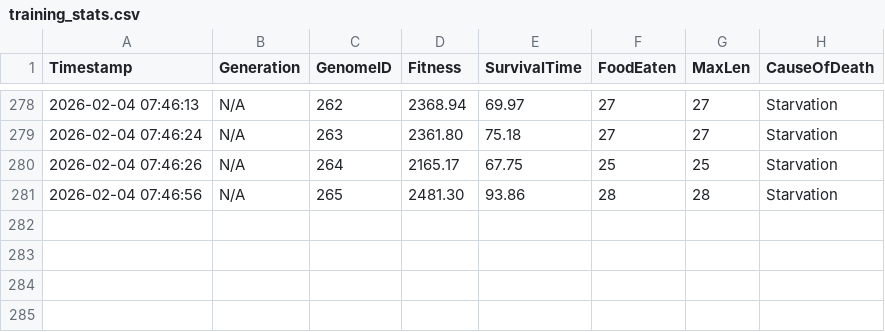
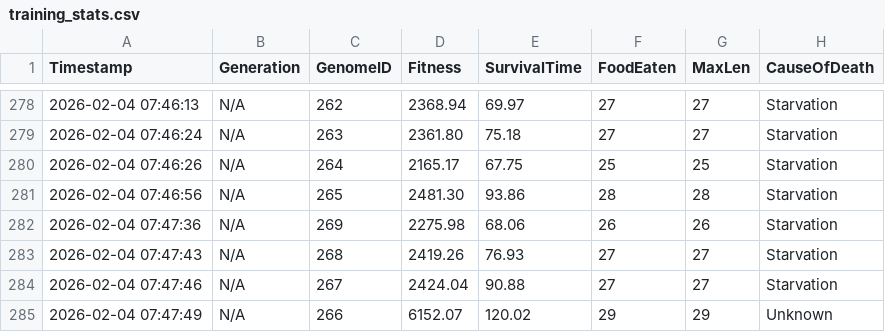
Before and after one commit to dzaczek/slbot, a CSV file: training_stats.csv, drawn as a sheet; only a part is shown, gaps mark what is left out; the diff names each change by its address in the sheet, - before the commit and + after, or states it on an @@ line.

Commit message:
STATS: 2026-02-04 07:48

```diff
--- a/training_stats.csv
+++ b/training_stats.csv
+row 282: 2026-02-04 07:47:36 | N/A | 269 | 2275.98 | 68.06 | 26 | 26 | Starvation
+row 283: 2026-02-04 07:47:43 | N/A | 268 | 2419.26 | 76.93 | 27 | 27 | Starvation
+row 284: 2026-02-04 07:47:46 | N/A | 267 | 2424.04 | 90.88 | 27 | 27 | Starvation
+row 285: 2026-02-04 07:47:49 | N/A | 266 | 6152.07 | 120.02 | 29 | 29 | Unknown
```
Also changed, not shown: 2 other files.
